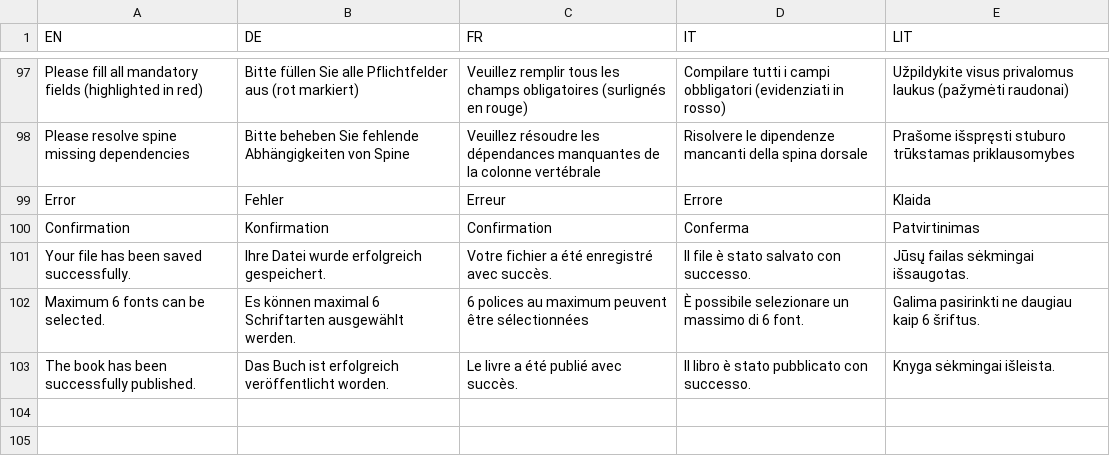
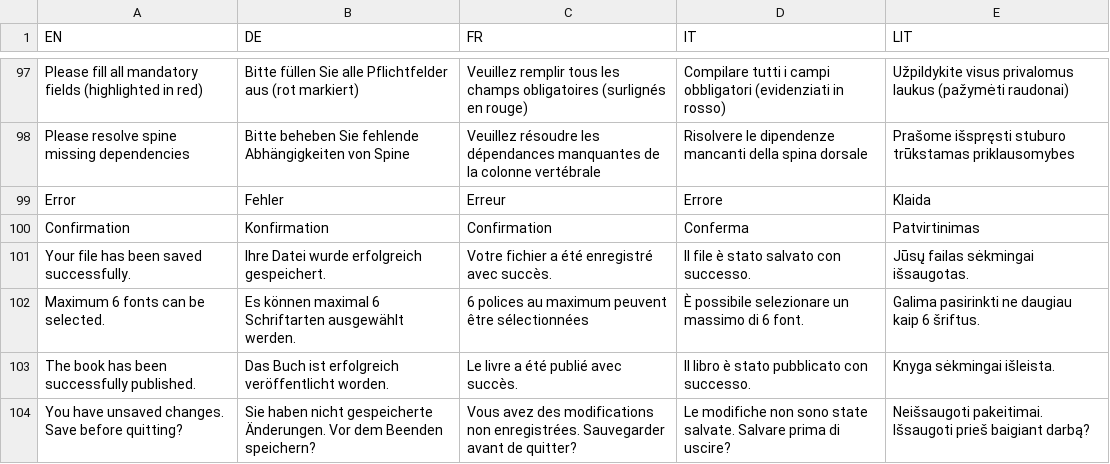
Before and after one commit to IISJKU/FPB-Builder, a CSV file: translation.csv, drawn as a sheet; only a part is shown, gaps mark what is left out.

Commit message:
exit pop-up translation

```diff
--- a/translation.csv
+++ b/translation.csv
@@ -103 +103,2 @@ Maximum 6 fonts can be selected.;Es können maximal 6 Schriftarten ausgewählt w
 The book has been successfully published.;Das Buch ist erfolgreich veröffentlicht worden.;Le livre a été publié avec succès.;Il libro è stato pubblicato con successo.;Knyga sėkmingai išleista.
+You have unsaved changes. Save before quitting?;Sie haben nicht gespeicherte Änderungen. Vor dem Beenden speichern?;Vous avez des modifications non enregistrées. Sauvegarder avant de quitter?;Le modifiche non sono state salvate. Salvare prima di uscire?;Neišsaugoti pakeitimai. Išsaugoti prieš baigiant darbą?
```
Also changed, not shown: 2 other files.
